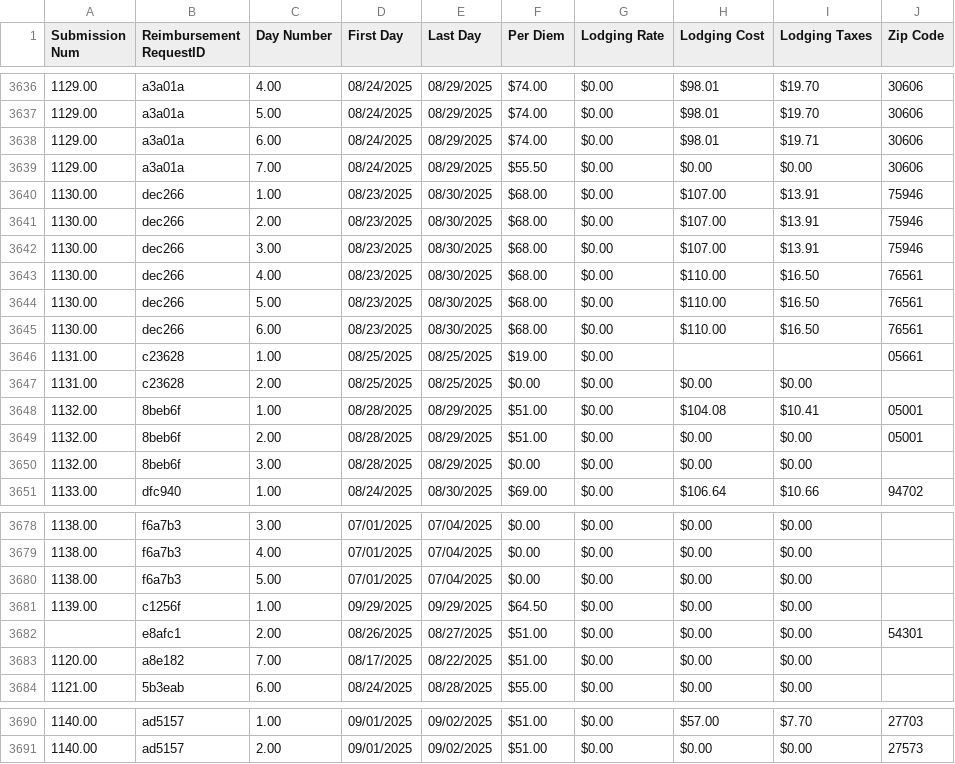
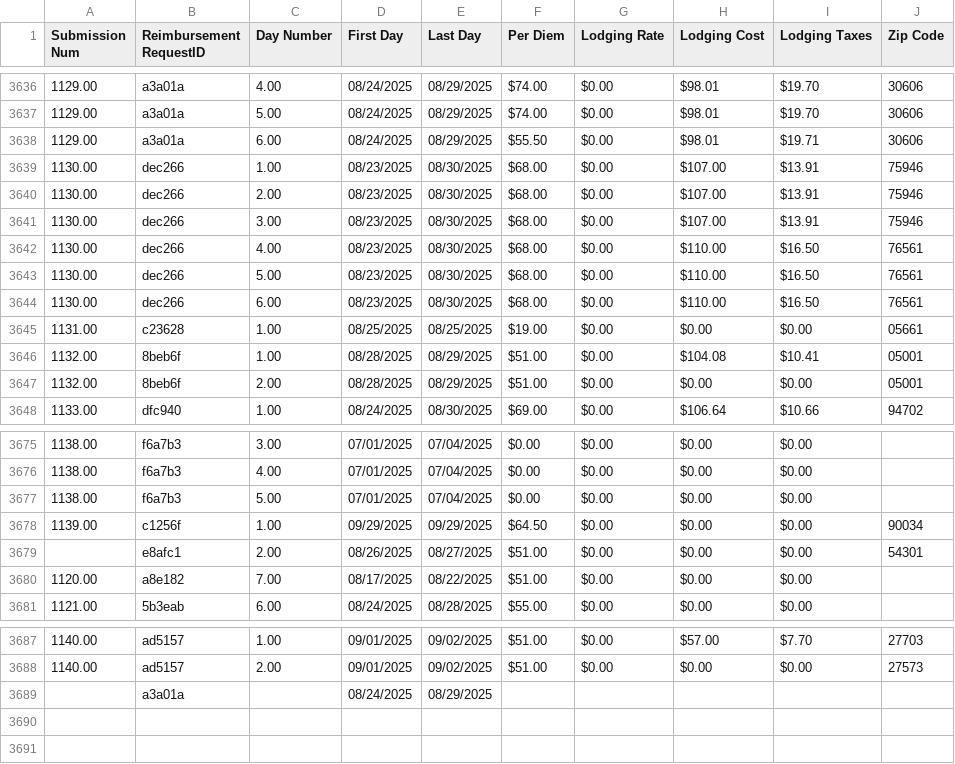
Before and after one commit to MalavikaKalani/Report-Automation-Tool, a CSV file: Live_Data_New_04_09(Per Diem).csv, drawn as a sheet; only a part is shown, gaps mark what is left out.

```diff
--- a/Live_Data_New_04_09(Per Diem).csv
+++ b/Live_Data_New_04_09(Per Diem).csv
@@ -3639,4 +3639,3 @@
 1129.00,"a3a01a",5.00,"08/24/2025","08/29/2025",$74.00,$0.00,$98.01,$19.70,"30606"
-1129.00,"a3a01a",6.00,"08/24/2025","08/29/2025",$74.00,$0.00,$98.01,$19.71,"30606"
-1129.00,"a3a01a",7.00,"08/24/2025","08/29/2025",$55.50,$0.00,$0.00,$0.00,"30606"
+1129.00,"a3a01a",6.00,"08/24/2025","08/29/2025",$55.50,$0.00,$98.01,$19.71,"30606"
 1130.00,"dec266",1.00,"08/23/2025","08/30/2025",$68.00,$0.00,$107.00,$13.91,"75946"
@@ -3647,7 +3646,5 @@
 1130.00,"dec266",6.00,"08/23/2025","08/30/2025",$68.00,$0.00,$110.00,$16.50,"76561"
-1131.00,"c23628",1.00,"08/25/2025","08/25/2025",$19.00,$0.00,,,"05661"
-1131.00,"c23628",2.00,"08/25/2025","08/25/2025",$0.00,$0.00,$0.00,$0.00,
+1131.00,"c23628",1.00,"08/25/2025","08/25/2025",$19.00,$0.00,$0.00,$0.00,"05661"
 1132.00,"8beb6f",1.00,"08/28/2025","08/29/2025",$51.00,$0.00,$104.08,$10.41,"05001"
 1132.00,"8beb6f",2.00,"08/28/2025","08/29/2025",$51.00,$0.00,$0.00,$0.00,"05001"
-1132.00,"8beb6f",3.00,"08/28/2025","08/29/2025",$0.00,$0.00,$0.00,$0.00,
 1133.00,"dfc940",1.00,"08/24/2025","08/30/2025",$69.00,$0.00,$106.64,$10.66,"94702"
@@ -3682,3 +3679,3 @@
 1138.00,"f6a7b3",5.00,"07/01/2025","07/04/2025",$0.00,$0.00,$0.00,$0.00,
-1139.00,"c1256f",1.00,"09/29/2025","09/29/2025",$64.50,$0.00,$0.00,$0.00,
+1139.00,"c1256f",1.00,"09/29/2025","09/29/2025",$64.50,$0.00,$0.00,$0.00,"90034"
 ,"e8afc1",2.00,"08/26/2025","08/27/2025",$51.00,$0.00,$0.00,$0.00,"54301"
@@ -3693 +3690,2 @@
 1140.00,"ad5157",2.00,"09/01/2025","09/02/2025",$51.00,$0.00,$0.00,$0.00,"27573"
+,"a3a01a",,"08/24/2025","08/29/2025",,,,,
```
Also changed, not shown: Live_Data_New_04_09(All_Submissions).csv.
